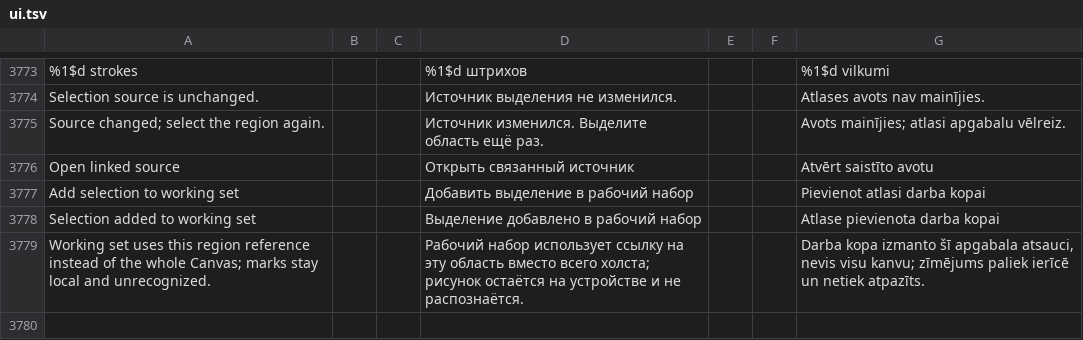
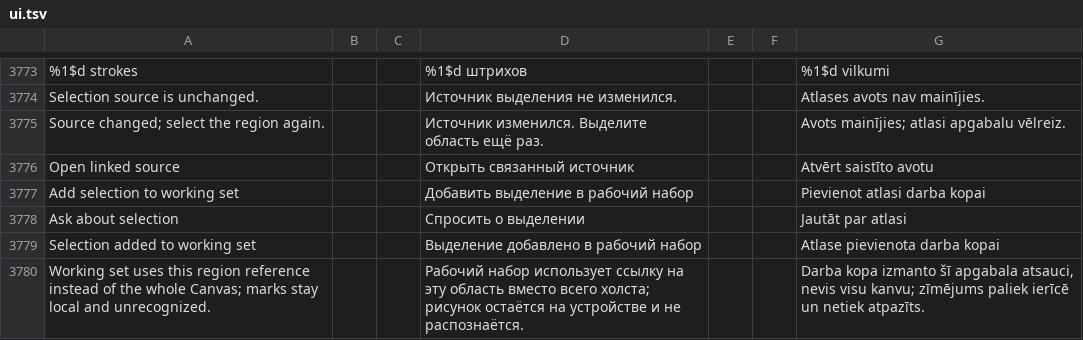
Before and after one commit to slafftrosheen/Halo, a TSV file: app/src/main/localization/ui.tsv, drawn as a sheet; only a part is shown, gaps mark what is left out.

Commit message:
[skip ci] Add ask action for ink selections

```diff
--- a/app/src/main/localization/ui.tsv
+++ b/app/src/main/localization/ui.tsv
@@ -3777,2 +3777,3 @@ Open linked source|||Открыть связанный источник|||Atvēr
 Add selection to working set|||Добавить выделение в рабочий набор|||Pievienot atlasi darba kopai
+Ask about selection|||Спросить о выделении|||Jautāt par atlasi
 Selection added to working set|||Выделение добавлено в рабочий набор|||Atlase pievienota darba kopai
```
Also changed, not shown: 7 other files.
